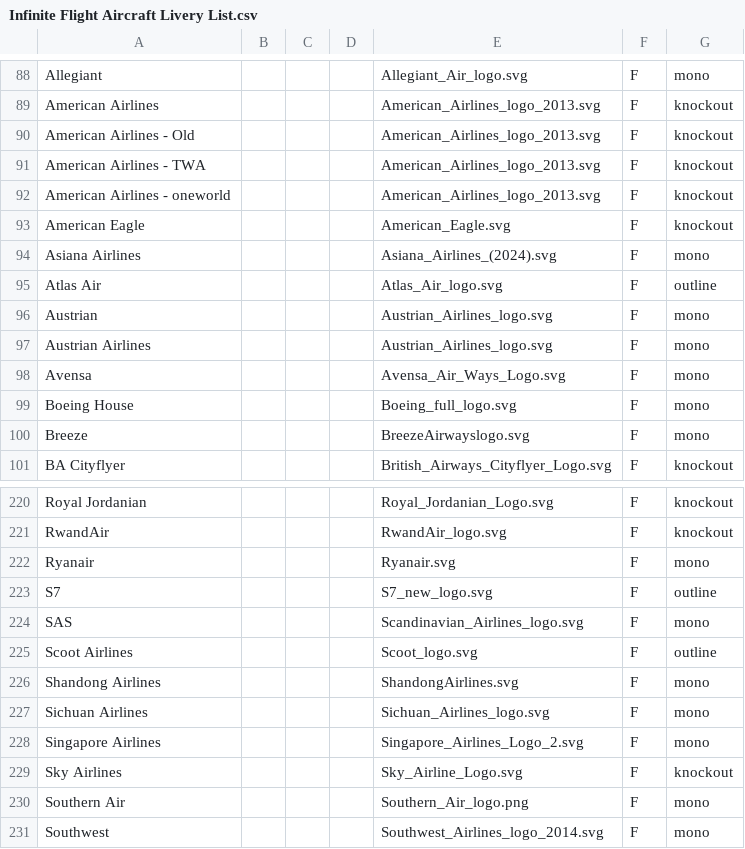
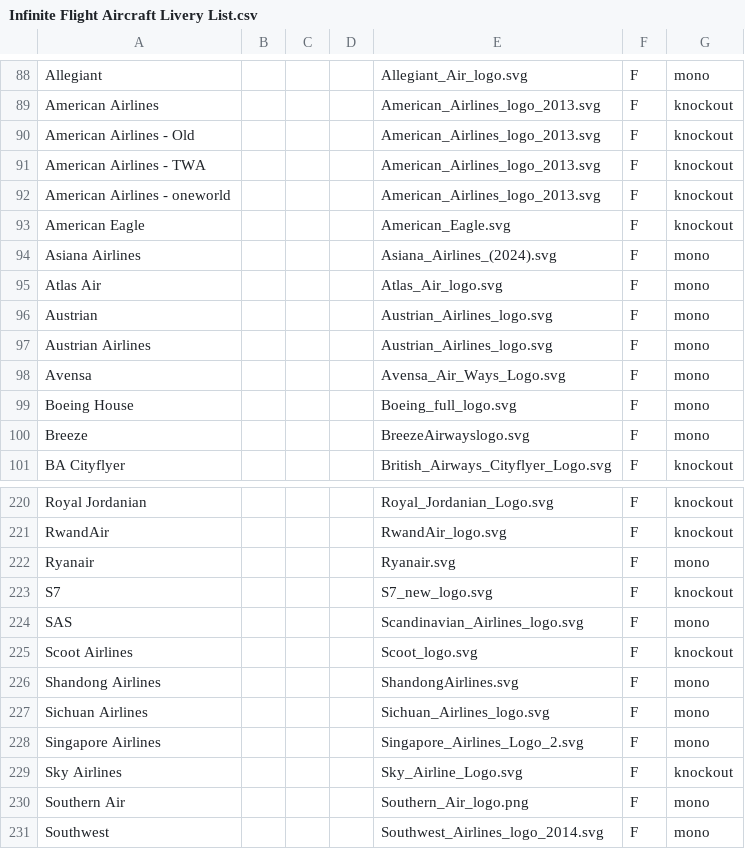
Before and after one commit to flightSmart/flightSmart.github.io, a CSV file: Infinite Flight Aircraft Livery List.csv, drawn as a sheet; only a part is shown, gaps mark what is left out.

Commit message:
Update Infinite Flight Aircraft Livery List.csv

```diff
--- a/Infinite Flight Aircraft Livery List.csv
+++ b/Infinite Flight Aircraft Livery List.csv
@@ -94,3 +94,3 @@ American Eagle,,,,American_Eagle.svg,F,knockout
 Asiana Airlines,,,,Asiana_Airlines_(2024).svg,F,mono
-Atlas Air,,,,Atlas_Air_logo.svg,F,outline
+Atlas Air,,,,Atlas_Air_logo.svg,F,mono
 Austrian,,,,Austrian_Airlines_logo.svg,F,mono
@@ -222,5 +222,5 @@ RwandAir,,,,RwandAir_logo.svg,F,knockout
 Ryanair,,,,Ryanair.svg,F,mono
-S7,,,,S7_new_logo.svg,F,outline
+S7,,,,S7_new_logo.svg,F,knockout
 SAS,,,,Scandinavian_Airlines_logo.svg,F,mono
-Scoot Airlines,,,,Scoot_logo.svg,F,outline
+Scoot Airlines,,,,Scoot_logo.svg,F,knockout
 Shandong Airlines,,,,ShandongAirlines.svg,F,mono
```
